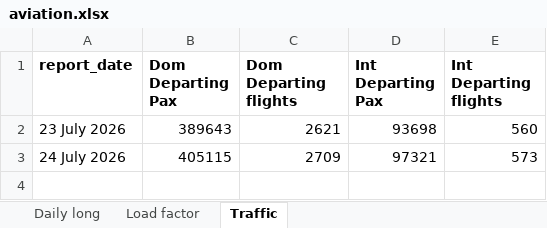
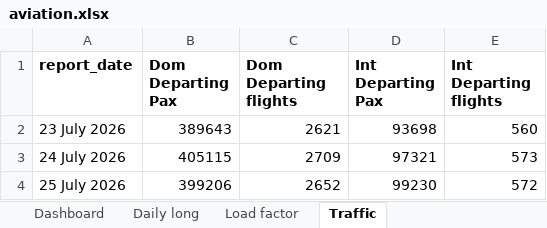
Before and after one commit to isgulati95-code/flight-fare-tracker, an Excel workbook: aviation.xlsx, sheet Traffic, drawn as a sheet; values as stored, in another font and other column widths than the file's, no borders; the diff names each change by its address in the sheet, - before the commit and + after, or states it on an @@ line.

```diff
--- a/aviation.xlsx (sheet Traffic)
+++ b/aviation.xlsx (sheet Traffic)
+sheet tab: Dashboard
+row 4: 25 July 2026 | 399206 | 2652 | 99230 | 572
```
Also changed, not shown: sheet Daily long, fares.xlsx, 5 other files.
